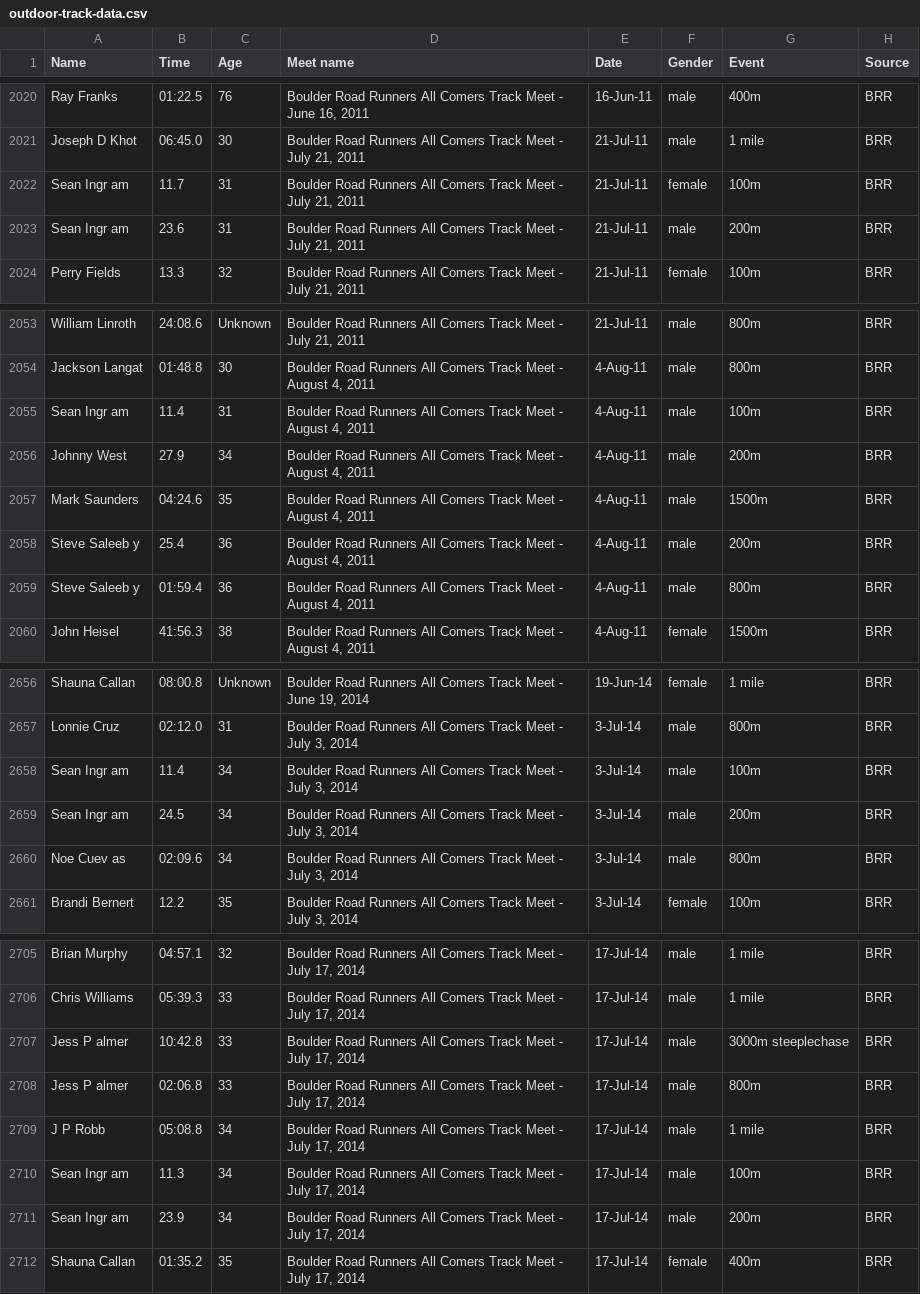
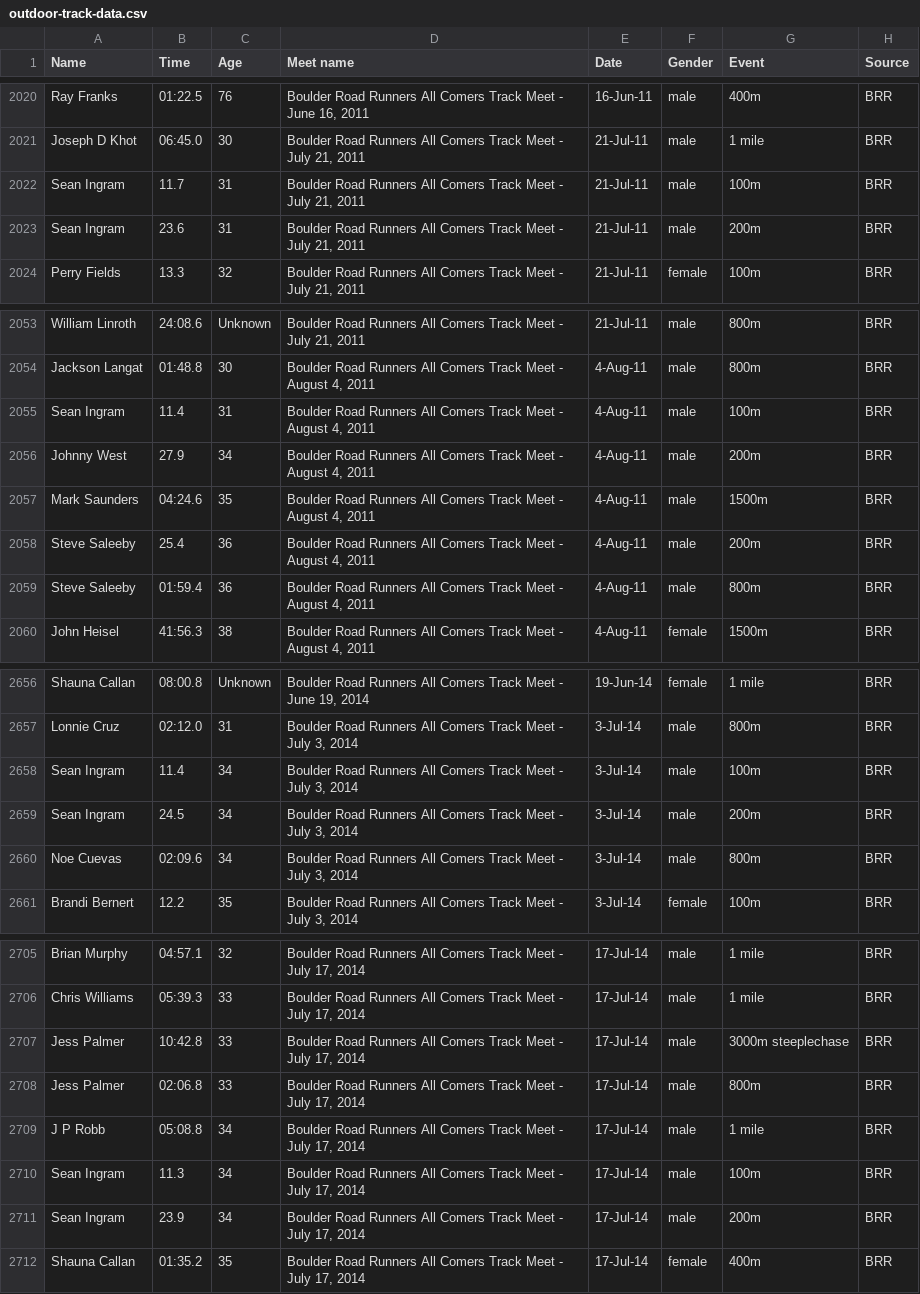
Before and after one commit to billpottle/colorado-masters-race-project, a CSV file: outdoor-track-data.csv, drawn as a sheet; only a part is shown, gaps mark what is left out; the diff covers the shown part only.

Commit message:
fixing extra spaces in names

```diff
--- a/outdoor-track-data.csv
+++ b/outdoor-track-data.csv
@@ -2021,4 +2021,4 @@ Ray Franks,01:22.5,76,"Boulder Road Runners All Comers Track Meet - June 16, 201
 Joseph D Khot,06:45.0,30,"Boulder Road Runners All Comers Track Meet - July 21, 2011",21-Jul-11,male,1 mile,BRR
-Sean Ingr am,11.7,31,"Boulder Road Runners All Comers Track Meet - July 21, 2011",21-Jul-11,female,100m,BRR
-Sean Ingr am,23.6,31,"Boulder Road Runners All Comers Track Meet - July 21, 2011",21-Jul-11,male,200m,BRR
+Sean Ingram,11.7,31,"Boulder Road Runners All Comers Track Meet - July 21, 2011",21-Jul-11,male,100m,BRR
+Sean Ingram,23.6,31,"Boulder Road Runners All Comers Track Meet - July 21, 2011",21-Jul-11,male,200m,BRR
 Perry Fields,13.3,32,"Boulder Road Runners All Comers Track Meet - July 21, 2011",21-Jul-11,female,100m,BRR
@@ -2054,7 +2054,7 @@ William Linroth,24:08.6,Unknown,"Boulder Road Runners All Comers Track Meet - Ju
 Jackson Langat,01:48.8,30,"Boulder Road Runners All Comers Track Meet - August 4, 2011",4-Aug-11,male,800m,BRR
-Sean Ingr am,11.4,31,"Boulder Road Runners All Comers Track Meet - August 4, 2011",4-Aug-11,male,100m,BRR
+Sean Ingram,11.4,31,"Boulder Road Runners All Comers Track Meet - August 4, 2011",4-Aug-11,male,100m,BRR
 Johnny West,27.9,34,"Boulder Road Runners All Comers Track Meet - August 4, 2011",4-Aug-11,male,200m,BRR
 Mark Saunders,04:24.6,35,"Boulder Road Runners All Comers Track Meet - August 4, 2011",4-Aug-11,male,1500m,BRR
-Steve Saleeb y,25.4,36,"Boulder Road Runners All Comers Track Meet - August 4, 2011",4-Aug-11,male,200m,BRR
-Steve Saleeb y,01:59.4,36,"Boulder Road Runners All Comers Track Meet - August 4, 2011",4-Aug-11,male,800m,BRR
+Steve Saleeby,25.4,36,"Boulder Road Runners All Comers Track Meet - August 4, 2011",4-Aug-11,male,200m,BRR
+Steve Saleeby,01:59.4,36,"Boulder Road Runners All Comers Track Meet - August 4, 2011",4-Aug-11,male,800m,BRR
 John Heisel,41:56.3,38,"Boulder Road Runners All Comers Track Meet - August 4, 2011",4-Aug-11,female,1500m,BRR
@@ -2657,5 +2657,5 @@ Shauna Callan,08:00.8,Unknown,"Boulder Road Runners All Comers Track Meet - June
 Lonnie Cruz,02:12.0,31,"Boulder Road Runners All Comers Track Meet - July 3, 2014",3-Jul-14,male,800m,BRR
-Sean Ingr am,11.4,34,"Boulder Road Runners All Comers Track Meet - July 3, 2014",3-Jul-14,male,100m,BRR
-Sean Ingr am,24.5,34,"Boulder Road Runners All Comers Track Meet - July 3, 2014",3-Jul-14,male,200m,BRR
-Noe Cuev as,02:09.6,34,"Boulder Road Runners All Comers Track Meet - July 3, 2014",3-Jul-14,male,800m,BRR
+Sean Ingram,11.4,34,"Boulder Road Runners All Comers Track Meet - July 3, 2014",3-Jul-14,male,100m,BRR
+Sean Ingram,24.5,34,"Boulder Road Runners All Comers Track Meet - July 3, 2014",3-Jul-14,male,200m,BRR
+Noe Cuevas,02:09.6,34,"Boulder Road Runners All Comers Track Meet - July 3, 2014",3-Jul-14,male,800m,BRR
 Brandi Bernert,12.2,35,"Boulder Road Runners All Comers Track Meet - July 3, 2014",3-Jul-14,female,100m,BRR
@@ -2706,7 +2706,7 @@ Brian Murphy,04:57.1,32,"Boulder Road Runners All Comers Track Meet - July 17, 2
 Chris Williams,05:39.3,33,"Boulder Road Runners All Comers Track Meet - July 17, 2014",17-Jul-14,male,1 mile,BRR
-Jess P almer,10:42.8,33,"Boulder Road Runners All Comers Track Meet - July 17, 2014",17-Jul-14,male,3000m steeplechase,BRR
-Jess P almer,02:06.8,33,"Boulder Road Runners All Comers Track Meet - July 17, 2014",17-Jul-14,male,800m,BRR
+Jess Palmer,10:42.8,33,"Boulder Road Runners All Comers Track Meet - July 17, 2014",17-Jul-14,male,3000m steeplechase,BRR
+Jess Palmer,02:06.8,33,"Boulder Road Runners All Comers Track Meet - July 17, 2014",17-Jul-14,male,800m,BRR
 J P Robb,05:08.8,34,"Boulder Road Runners All Comers Track Meet - July 17, 2014",17-Jul-14,male,1 mile,BRR
-Sean Ingr am,11.3,34,"Boulder Road Runners All Comers Track Meet - July 17, 2014",17-Jul-14,male,100m,BRR
-Sean Ingr am,23.9,34,"Boulder Road Runners All Comers Track Meet - July 17, 2014",17-Jul-14,male,200m,BRR
+Sean Ingram,11.3,34,"Boulder Road Runners All Comers Track Meet - July 17, 2014",17-Jul-14,male,100m,BRR
+Sean Ingram,23.9,34,"Boulder Road Runners All Comers Track Meet - July 17, 2014",17-Jul-14,male,200m,BRR
 Shauna Callan,01:35.2,35,"Boulder Road Runners All Comers Track Meet - July 17, 2014",17-Jul-14,female,400m,BRR
```
Also changed, not shown: 8 edited cells elsewhere in this file.
